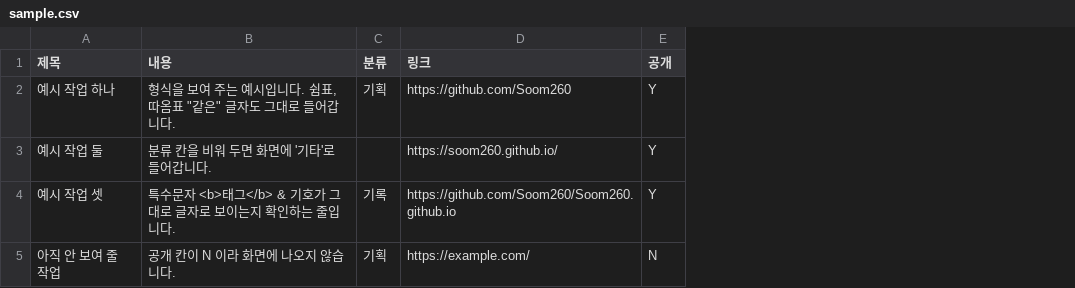
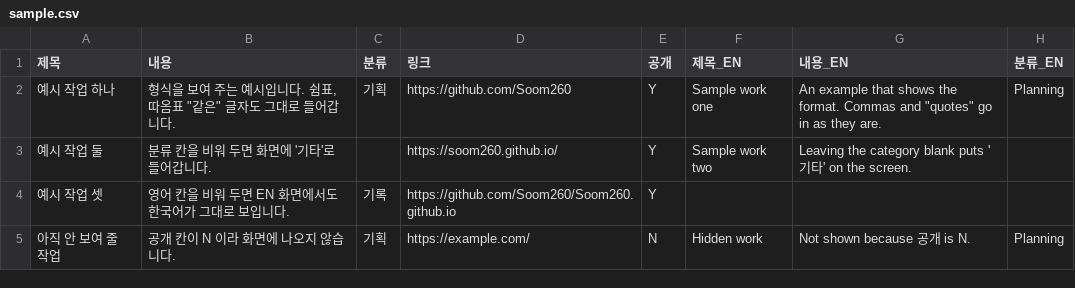
Before and after one commit to Soom260/Soom260.github.io, a CSV file: sample.csv, drawn as a sheet; the diff names each change by its address in the sheet, - before the commit and + after, or states it on an @@ line.

```diff
--- a/sample.csv
+++ b/sample.csv
+column F (제목_EN), rows 2-5: Sample work one | Sample work two |  | Hidden work
+column G (내용_EN), rows 2-5: An example that shows the format. Commas and "quotes" go in as they are. | Leaving the category blank puts '기타' on the screen. |  | Not shown because 공개 is N.
+column H (분류_EN), rows 2-5: Planning |  |  | Planning
-B4 (내용): 특수문자 <b>태그</b> & 기호가 그대로 글자로 보이는지 확인하는 줄입니다.
+B4 (내용): 영어 칸을 비워 두면 EN 화면에서도 한국어가 그대로 보입니다.
```
Also changed, not shown: 3 other files.
